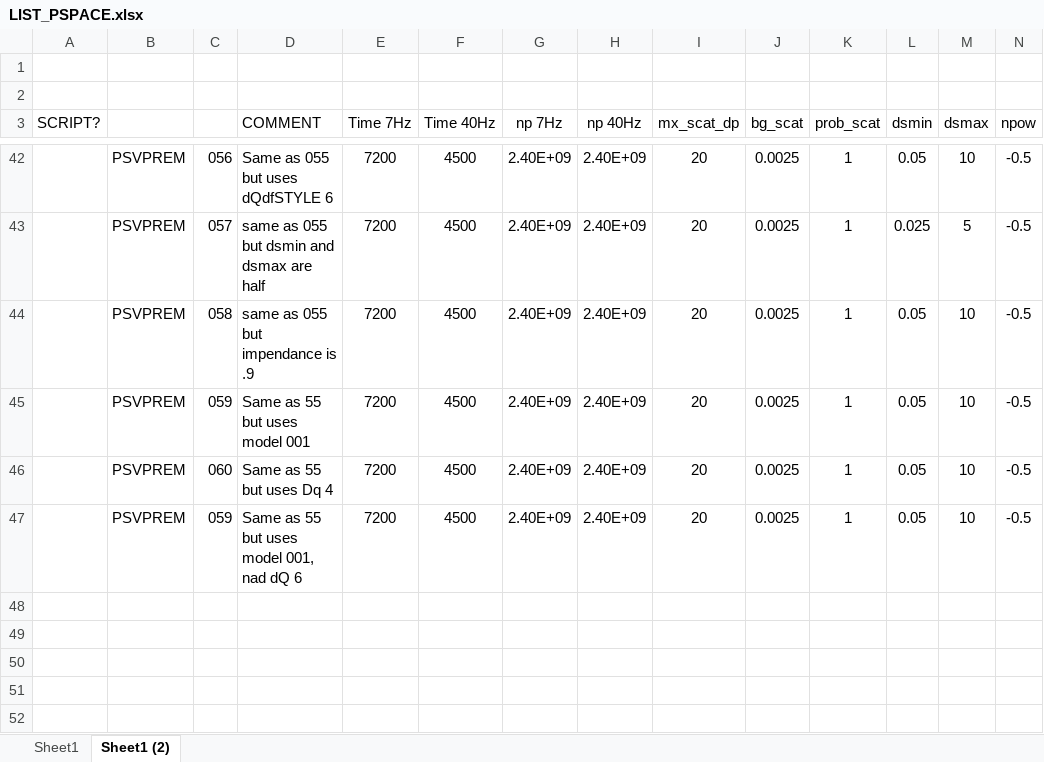
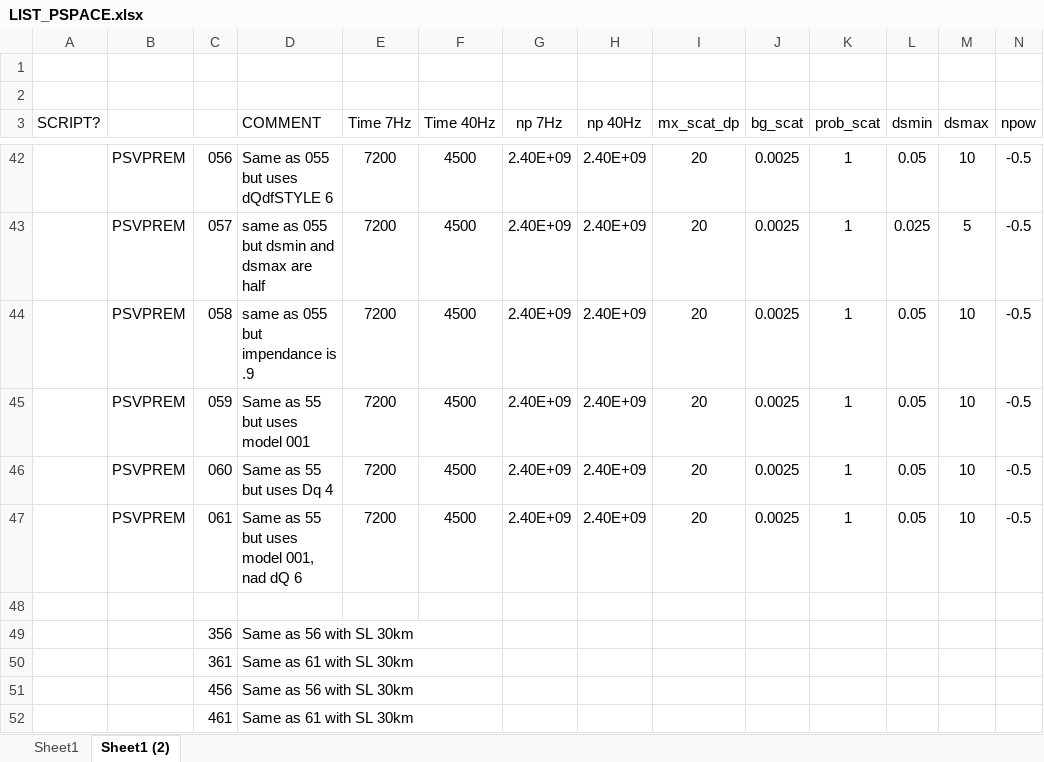
Before and after one commit to jfbg/statsyn.1d, an Excel workbook: PHONON1D/SCRIPTS_CEES/LIST_PSPACE.xlsx, sheet Sheet1 (2), drawn as a sheet; only a part is shown, gaps mark what is left out; values as stored, in another font and other column widths than the file's, no borders; rows hold the shown columns only; the diff names each change by its address in the sheet, - before the commit and + after, or states it on an @@ line.

```diff
--- a/PHONON1D/SCRIPTS_CEES/LIST_PSPACE.xlsx (sheet Sheet1 (2))
+++ b/PHONON1D/SCRIPTS_CEES/LIST_PSPACE.xlsx (sheet Sheet1 (2))
-C47: 059
+C47: 061
+row 48: (empty)
+row 49:  |  | 356 | Same as 56 with SL 30km
+row 50:  |  | 361 | Same as 61 with SL 30km
+row 51:  |  | 456 | Same as 56 with SL 30km
+row 52:  |  | 461 | Same as 61 with SL 30km
```
Also changed, not shown: 31 other files.
